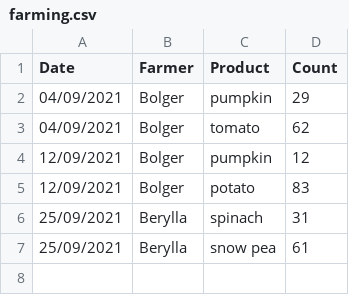
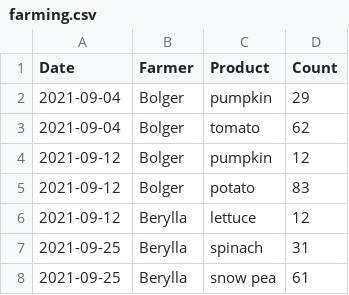
Before and after one commit to erikaduan/sparql_with_hobbits, a CSV file: data/raw_data/farming.csv, drawn as a sheet; addresses are those after the commit; the diff names each change by its address in the sheet, - before the commit and + after, or states it on an @@ line.

Commit message:
:hammer: add new row to farming.csv

```diff
--- a/data/raw_data/farming.csv
+++ b/data/raw_data/farming.csv
-A2:A3 (Date): 04/09/2021
+A2:A3 (Date): 2021-09-04
-A4:A5 (Date): 12/09/2021
+A4:A5 (Date): 2021-09-12
+row 6: 2021-09-12 | Berylla | lettuce | 12
-A7:A8 (Date): 25/09/2021
+A7:A8 (Date): 2021-09-25
```
Also changed, not shown: 1 other file.
